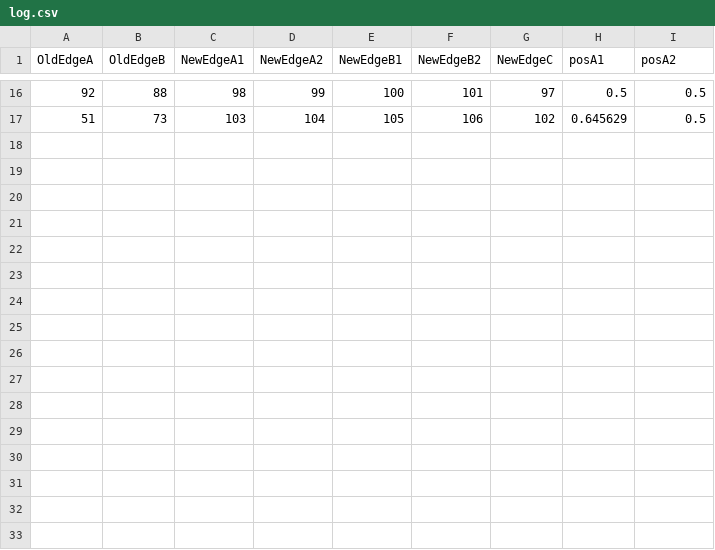
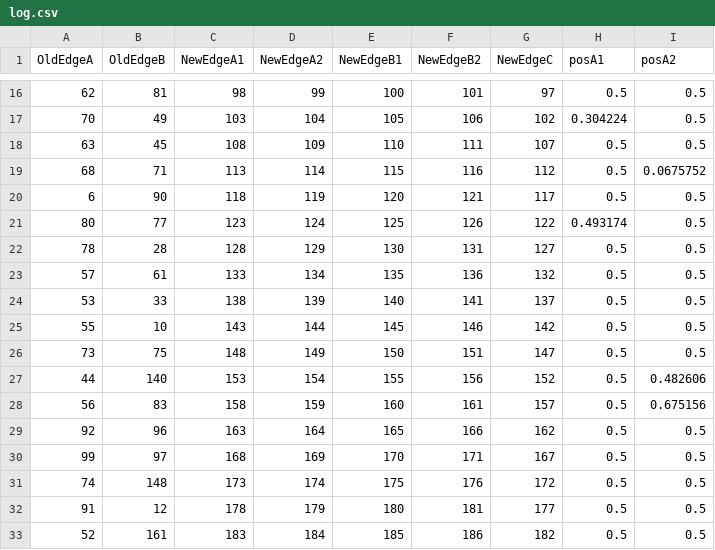
Before and after one commit to odbee/arachna, a CSV file: experiments/pointcloud/log.csv, drawn as a sheet; only a part is shown, gaps mark what is left out; the diff covers the shown part only.

```diff
--- a/experiments/pointcloud/log.csv
+++ b/experiments/pointcloud/log.csv
@@ -16,2 +16,18 @@ OldEdgeA,OldEdgeB, NewEdgeA1,NewEdgeA2,NewEdgeB1,NewEdgeB2,NewEdgeC,posA1,posA2
-92,88,98,99,100,101,97,0.5,0.5
-51,73,103,104,105,106,102,0.645629,0.5
+62,81,98,99,100,101,97,0.5,0.5
+70,49,103,104,105,106,102,0.304224,0.5
+63,45,108,109,110,111,107,0.5,0.5
+68,71,113,114,115,116,112,0.5,0.0675752
+6,90,118,119,120,121,117,0.5,0.5
+80,77,123,124,125,126,122,0.493174,0.5
+78,28,128,129,130,131,127,0.5,0.5
+57,61,133,134,135,136,132,0.5,0.5
+53,33,138,139,140,141,137,0.5,0.5
+55,10,143,144,145,146,142,0.5,0.5
+73,75,148,149,150,151,147,0.5,0.5
+44,140,153,154,155,156,152,0.5,0.482606
+56,83,158,159,160,161,157,0.5,0.675156
+92,96,163,164,165,166,162,0.5,0.5
+99,97,168,169,170,171,167,0.5,0.5
+74,148,173,174,175,176,172,0.5,0.5
+91,12,178,179,180,181,177,0.5,0.5
+52,161,183,184,185,186,182,0.5,0.5
```
Also changed, not shown: 32 edited cells elsewhere in this file, experiments/pointcloud/edges.csv, experiments/pointcloud/vertices.csv, 33 other files.
